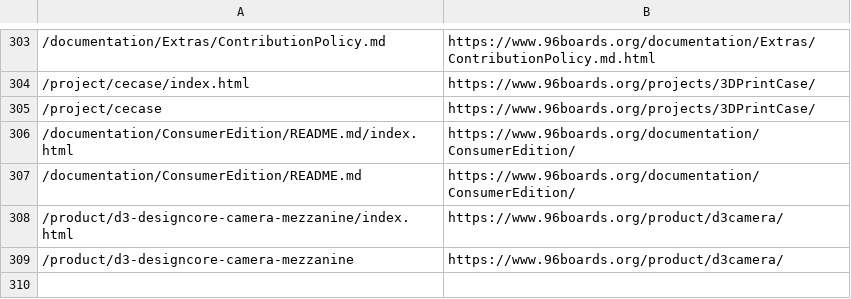
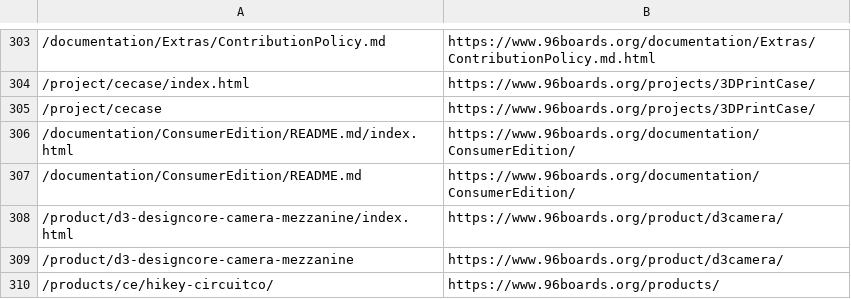
Before and after one commit to 96boards/website, a CSV file: _data/redirects.csv, drawn as a sheet; only a part is shown, gaps mark what is left out; the diff names each change by its address in the sheet, - before the commit and + after, or states it on an @@ line.

```diff
--- a/_data/redirects.csv
+++ b/_data/redirects.csv
+row 310: /products/ce/hikey-circuitco/ | https://www.96boards.org/products/
```
Also changed, not shown: 4 other files.
